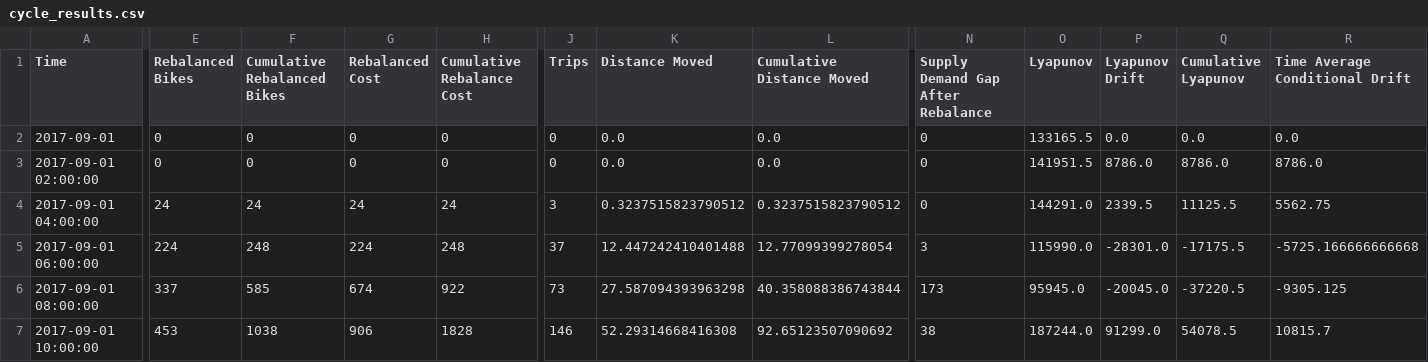
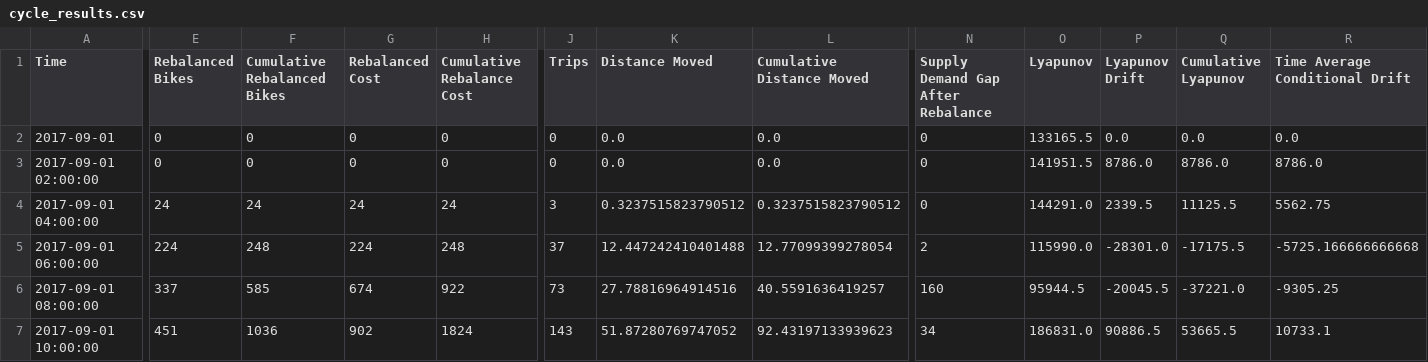
Before and after one commit to anqitu/rebalancer-service, a CSV file: results/cycle_results.csv, drawn as a sheet; only a part is shown, gaps mark what is left out; the diff covers the shown part only; the diff names each change by its address in the sheet, - before the commit and + after, or states it on an @@ line.

```diff
--- a/results/cycle_results.csv
+++ b/results/cycle_results.csv
-N5: 3
+N5: 2
-K6 (Distance Moved): 27.587094393963298
+K6 (Distance Moved): 27.78816964914516
-L6 (Cumulative Distance Moved): 40.358088386743844
+L6 (Cumulative Distance Moved): 40.5591636419257
-N6: 173
+N6: 160
-O6 (Lyapunov): 95945.0
+O6 (Lyapunov): 95944.5
-P6 (Lyapunov Drift): -20045.0
+P6 (Lyapunov Drift): -20045.5
-Q6 (Cumulative Lyapunov): -37220.5
+Q6 (Cumulative Lyapunov): -37221.0
-R6 (Time Average Conditional Drift): -9305.125
+R6 (Time Average Conditional Drift): -9305.25
-E7 (Rebalanced Bikes): 453
+E7 (Rebalanced Bikes): 451
-F7 (Cumulative Rebalanced Bikes): 1038
+F7 (Cumulative Rebalanced Bikes): 1036
-G7 (Rebalanced Cost): 906
+G7 (Rebalanced Cost): 902
-H7 (Cumulative Rebalance Cost): 1828
+H7 (Cumulative Rebalance Cost): 1824
-J7 (Trips): 146
+J7 (Trips): 143
-K7 (Distance Moved): 52.29314668416308
+K7 (Distance Moved): 51.87280769747052
-L7 (Cumulative Distance Moved): 92.65123507090692
+L7 (Cumulative Distance Moved): 92.43197133939623
-N7: 38
+N7: 34
-O7 (Lyapunov): 187244.0
+O7 (Lyapunov): 186831.0
-P7 (Lyapunov Drift): 91299.0
+P7 (Lyapunov Drift): 90886.5
-Q7 (Cumulative Lyapunov): 54078.5
+Q7 (Cumulative Lyapunov): 53665.5
-R7 (Time Average Conditional Drift): 10815.7
+R7 (Time Average Conditional Drift): 10733.1
```
Also changed, not shown: 79 edited cells elsewhere in this file, results/supply_demand_gap.csv, 2 other files.
